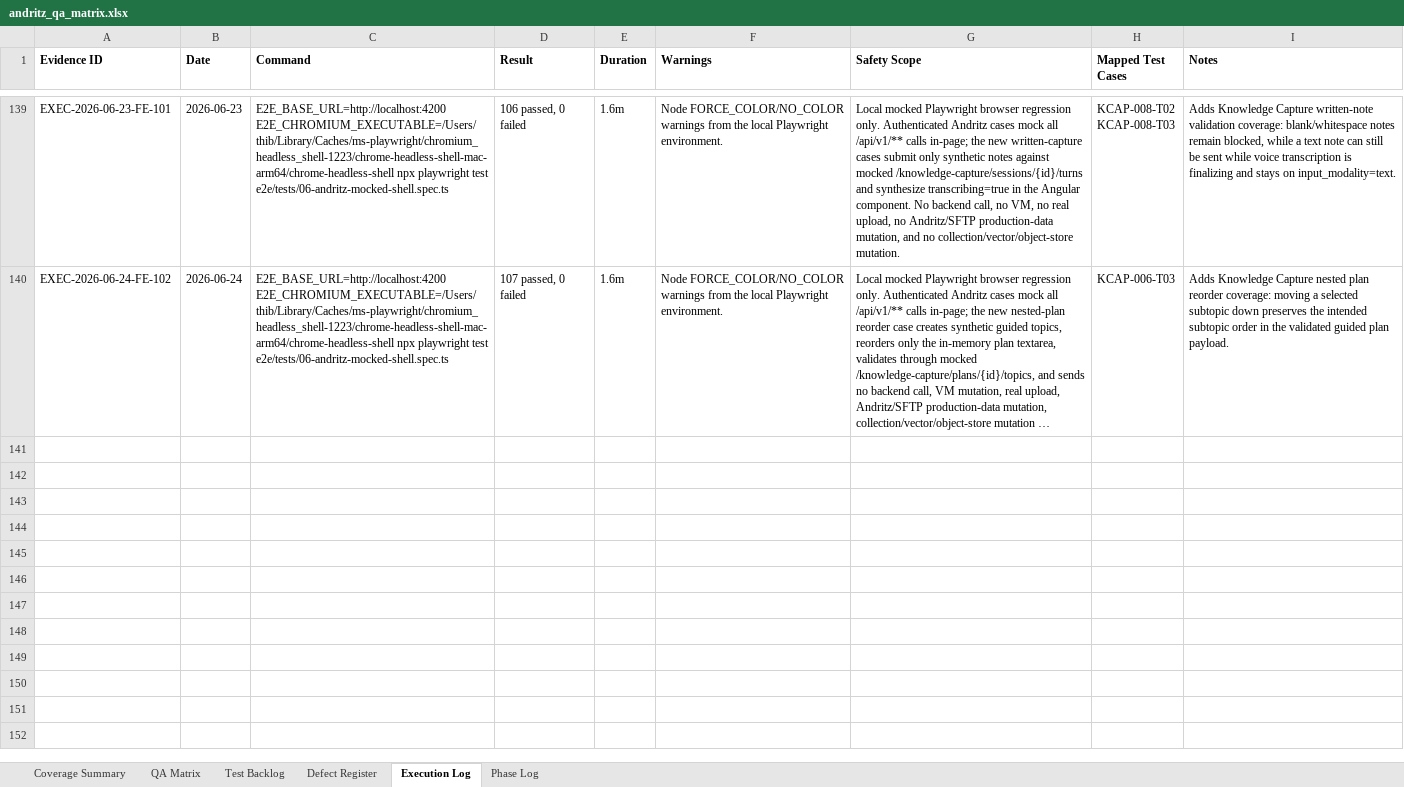
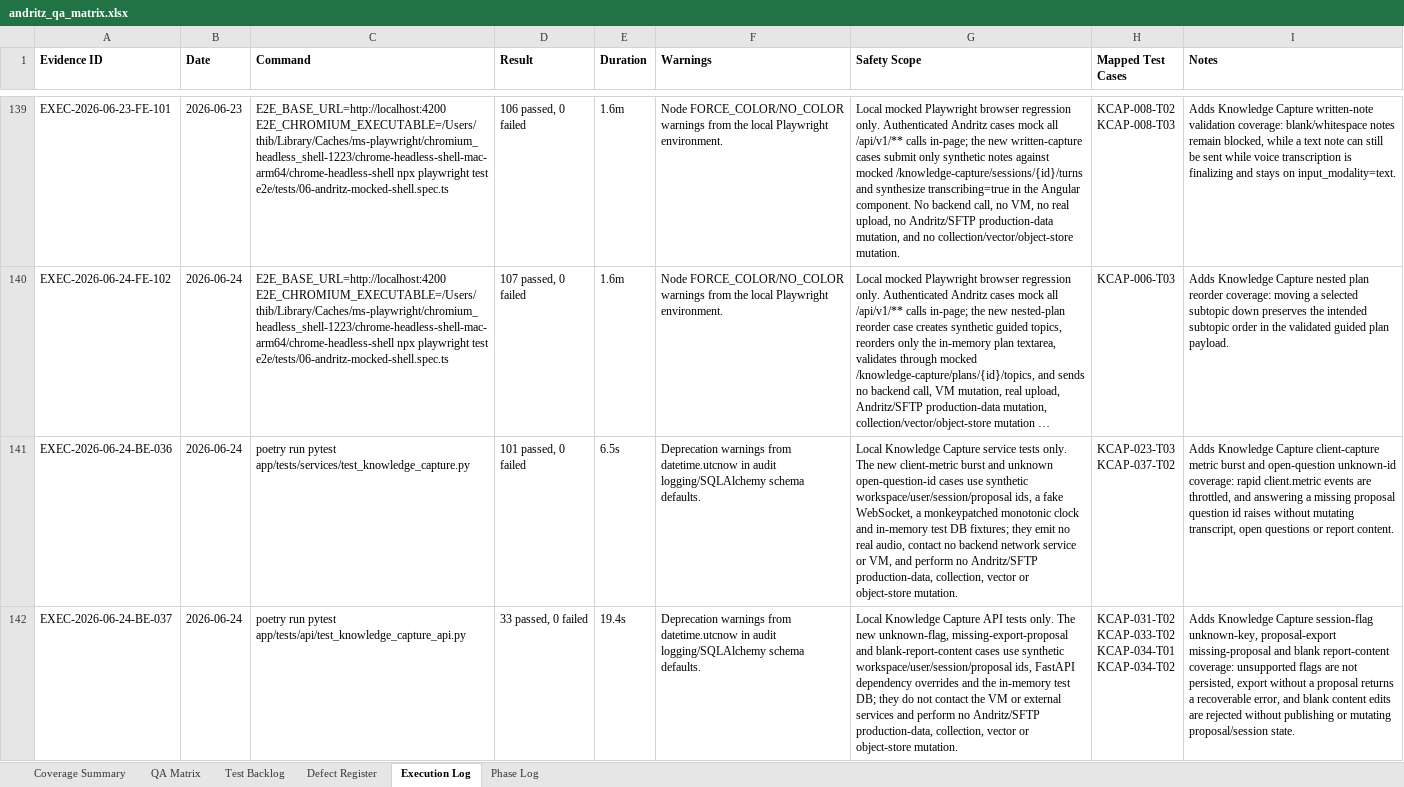
Before and after one commit to tishacian/hyusai, an Excel workbook: outputs/019edc68-andritz-qa/andritz_qa_matrix.xlsx, sheet Execution Log, drawn as a sheet; only a part is shown, gaps mark what is left out; long unchanged cells end in …; values as stored, in another font and other column widths than the file's, no borders; ↵ is a line break in a cell; the diff names each change by its address in the sheet, - before the commit and + after, or states it on an @@ line.

Commit message:
test(andritz): expand capture safety qa

```diff
--- a/outputs/019edc68-andritz-qa/andritz_qa_matrix.xlsx (sheet Execution Log)
+++ b/outputs/019edc68-andritz-qa/andritz_qa_matrix.xlsx (sheet Execution Log)
+row 141: EXEC-2026-06-24-BE-036 | 2026-06-24 | poetry run pytest app/tests/services/test_knowledge_capture.py | 101 passed, 0 failed | 6.5s | Deprecation warnings from datetime.utcnow in audit logging/SQLAlchemy schema defaults. | Local Knowledge Capture service tests only. The new client-metric burst and unknown open-question-id cases use synthetic workspace/user/session/proposal ids, a fake WebSocket, a monkeypatched monotonic clock and in-memory test DB fixtures; they emit no real audio, contact no backend network service or VM, and perform no Andritz/SFTP production-data, collection, vector or object-store mutation. | KCAP-023-T03 ↵ KCAP-037-T02 | Adds Knowledge Capture client-capture metric burst and open-question unknown-id coverage: rapid client.metric events are throttled, and answering a missing proposal question id raises without mutating transcript, open questions or report content.
+row 142: EXEC-2026-06-24-BE-037 | 2026-06-24 | poetry run pytest app/tests/api/test_knowledge_capture_api.py | 33 passed, 0 failed | 19.4s | Deprecation warnings from datetime.utcnow in audit logging/SQLAlchemy schema defaults. | Local Knowledge Capture API tests only. The new unknown-flag, missing-export-proposal and blank-report-content cases use synthetic workspace/user/session/proposal ids, FastAPI dependency overrides and the in-memory test DB; they do not contact the VM or external services and perform no Andritz/SFTP production-data, collection, vector or object-store mutation. | KCAP-031-T02 ↵ KCAP-033-T02 ↵ KCAP-034-T01 ↵ KCAP-034-T02 | Adds Knowledge Capture session-flag unknown-key, proposal-export missing-proposal and blank report-content coverage: unsupported flags are not persisted, export without a proposal returns a recoverable error, and blank content edits are rejected without publishing or mutating proposal/session state.
```
Also changed, not shown: sheet Test Backlog, sheet Phase Log, sheet QA Matrix, sheet Coverage Summary, 8 other files.
